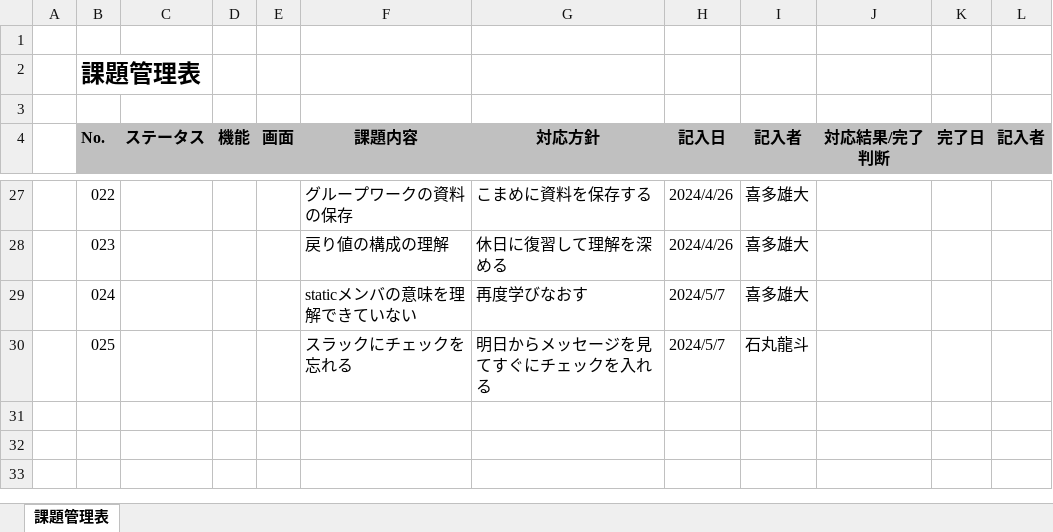
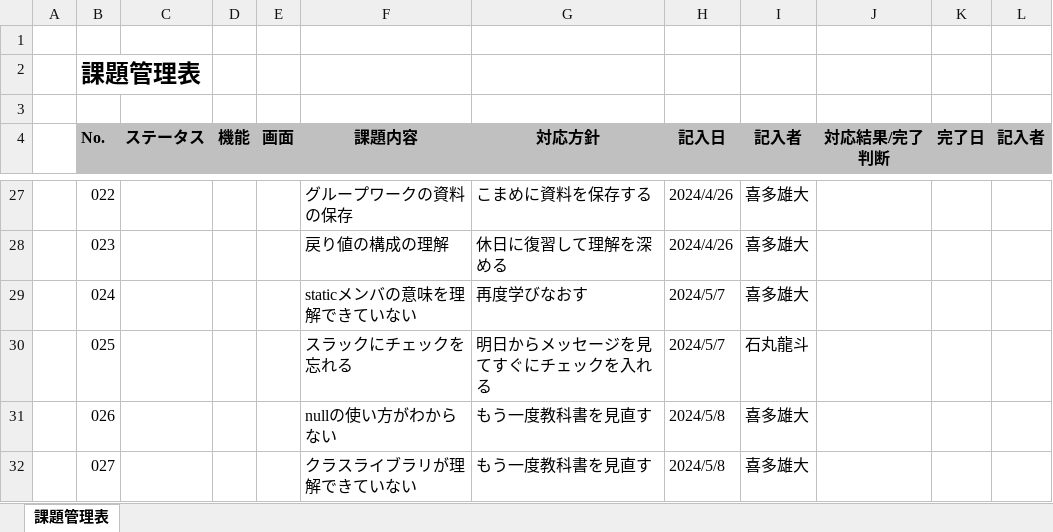
Before and after one commit to yudaikita/documents, an Excel workbook: 13_YudaiKita_課題管理表.xlsx, sheet 課題管理表, drawn as a sheet; only a part is shown, gaps mark what is left out; values as stored, in another font and other column widths than the file's, no borders; the diff names each change by its address in the sheet, - before the commit and + after, or states it on an @@ line.

```diff
--- a/13_YudaiKita_課題管理表.xlsx (sheet 課題管理表)
+++ b/13_YudaiKita_課題管理表.xlsx (sheet 課題管理表)
+row 31:  | 026 |  |  |  | nullの使い方がわからない | もう一度教科書を見直す | 2024/5/8 | 喜多雄大
+row 32:  | 027 |  |  |  | クラスライブラリが理解できていない | もう一度教科書を見直す | 2024/5/8 | 喜多雄大
```
Also changed, not shown: 13_YudaiKita_目標管理シート.xlsx.
